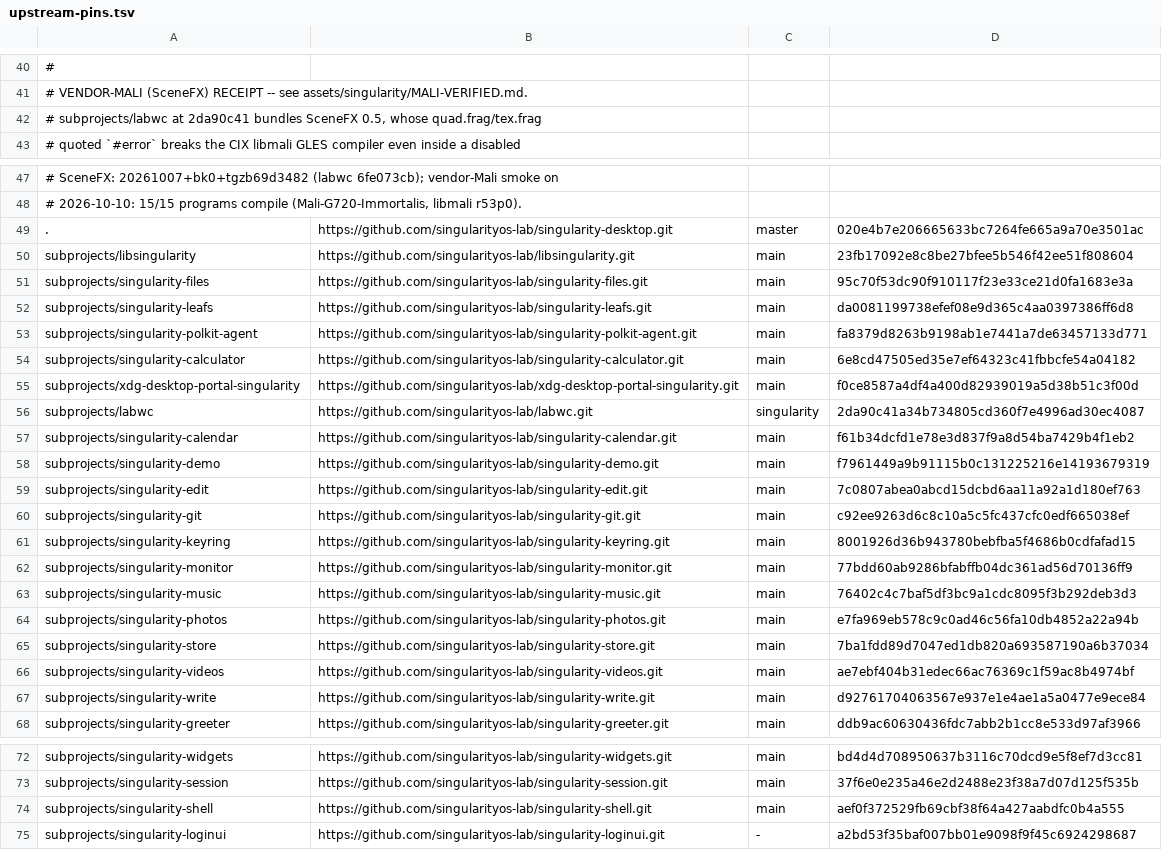
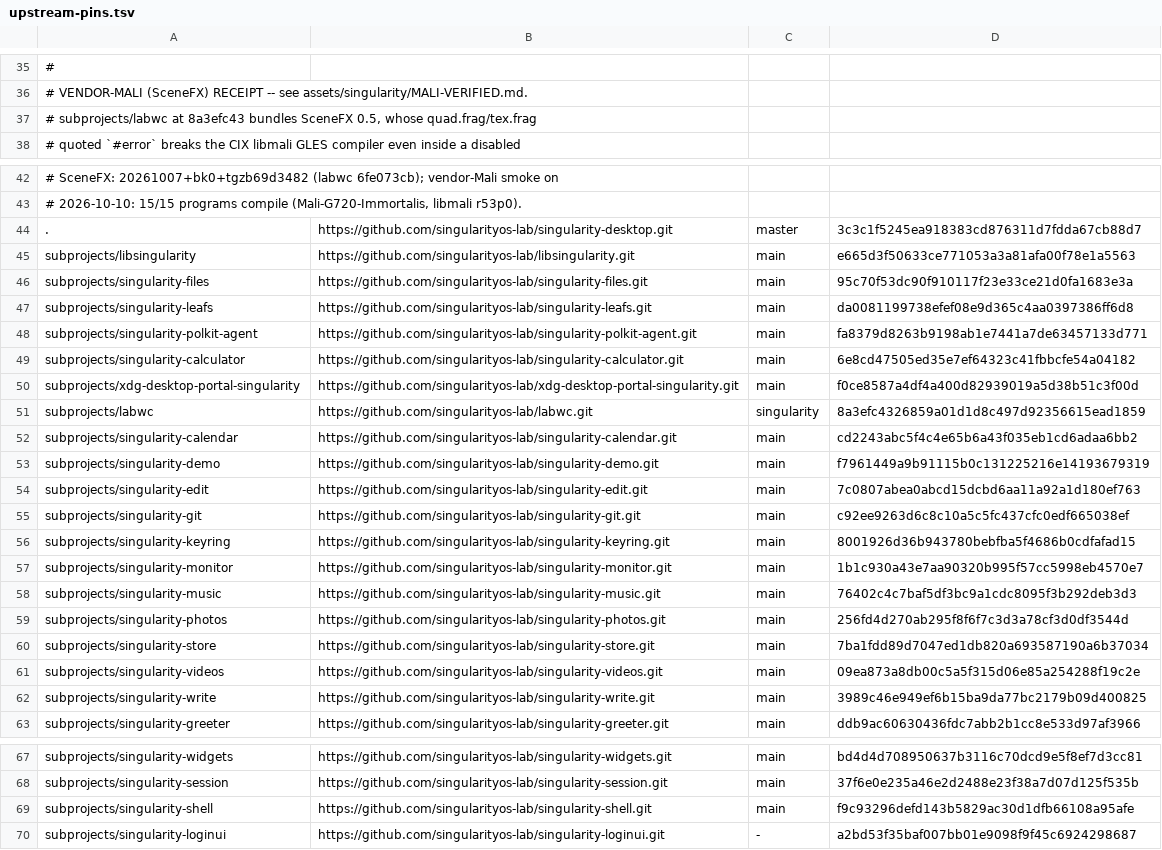
Before and after one commit to ncz-os/cix-installer, a TSV file: assets/singularity/upstream-pins.tsv, drawn as a sheet; only a part is shown, gaps mark what is left out; the diff covers the shown part only.

```diff
--- a/assets/singularity/upstream-pins.tsv
+++ b/assets/singularity/upstream-pins.tsv
@@ -41,3 +36,3 @@
 # VENDOR-MALI (SceneFX) RECEIPT -- see assets/singularity/MALI-VERIFIED.md.
-# subprojects/labwc at 2da90c41 bundles SceneFX 0.5, whose quad.frag/tex.frag
+# subprojects/labwc at 8a3efc43 bundles SceneFX 0.5, whose quad.frag/tex.frag
 # quoted `#error` breaks the CIX libmali GLES compiler even inside a disabled
@@ -48,4 +43,4 @@
 # 2026-10-10: 15/15 programs compile (Mali-G720-Immortalis, libmali r53p0).
-.	https://github.com/singularityos-lab/singularity-desktop.git	master	020e4b7e206665633bc7264fe665a9a70e3501ac
-subprojects/libsingularity	https://github.com/singularityos-lab/libsingularity.git	main	23fb17092e8c8be27bfee5b546f42ee51f808604
+.	https://github.com/singularityos-lab/singularity-desktop.git	master	3c3c1f5245ea918383cd876311d7fdda67cb88d7
+subprojects/libsingularity	https://github.com/singularityos-lab/libsingularity.git	main	e665d3f50633ce771053a3a81afa00f78e1a5563
 subprojects/singularity-files	https://github.com/singularityos-lab/singularity-files.git	main	95c70f53dc90f910117f23e33ce21d0fa1683e3a
@@ -55,4 +50,4 @@ subprojects/singularity-calculator	https://github.com/singularityos-lab/singular
 subprojects/xdg-desktop-portal-singularity	https://github.com/singularityos-lab/xdg-desktop-portal-singularity.git	main	f0ce8587a4df4a400d82939019a5d38b51c3f00d
-subprojects/labwc	https://github.com/singularityos-lab/labwc.git	singularity	2da90c41a34b734805cd360f7e4996ad30ec4087
-subprojects/singularity-calendar	https://github.com/singularityos-lab/singularity-calendar.git	main	f61b34dcfd1e78e3d837f9a8d54ba7429b4f1eb2
+subprojects/labwc	https://github.com/singularityos-lab/labwc.git	singularity	8a3efc4326859a01d1d8c497d92356615ead1859
+subprojects/singularity-calendar	https://github.com/singularityos-lab/singularity-calendar.git	main	cd2243abc5f4c4e65b6a43f035eb1cd6adaa6bb2
 subprojects/singularity-demo	https://github.com/singularityos-lab/singularity-demo.git	main	f7961449a9b91115b0c131225216e14193679319
@@ -61,8 +56,8 @@ subprojects/singularity-git	https://github.com/singularityos-lab/singularity-git
 subprojects/singularity-keyring	https://github.com/singularityos-lab/singularity-keyring.git	main	8001926d36b943780bebfba5f4686b0cdfafad15
-subprojects/singularity-monitor	https://github.com/singularityos-lab/singularity-monitor.git	main	77bdd60ab9286bfabffb04dc361ad56d70136ff9
+subprojects/singularity-monitor	https://github.com/singularityos-lab/singularity-monitor.git	main	1b1c930a43e7aa90320b995f57cc5998eb4570e7
 subprojects/singularity-music	https://github.com/singularityos-lab/singularity-music.git	main	76402c4c7baf5df3bc9a1cdc8095f3b292deb3d3
-subprojects/singularity-photos	https://github.com/singularityos-lab/singularity-photos.git	main	e7fa969eb578c9c0ad46c56fa10db4852a22a94b
+subprojects/singularity-photos	https://github.com/singularityos-lab/singularity-photos.git	main	256fd4d270ab295f8f6f7c3d3a78cf3d0df3544d
 subprojects/singularity-store	https://github.com/singularityos-lab/singularity-store.git	main	7ba1fdd89d7047ed1db820a693587190a6b37034
-subprojects/singularity-videos	https://github.com/singularityos-lab/singularity-videos.git	main	ae7ebf404b31edec66ac76369c1f59ac8b4974bf
-subprojects/singularity-write	https://github.com/singularityos-lab/singularity-write.git	main	d92761704063567e937e1e4ae1a5a0477e9ece84
+subprojects/singularity-videos	https://github.com/singularityos-lab/singularity-videos.git	main	09ea873a8db00c5a5f315d06e85a254288f19c2e
+subprojects/singularity-write	https://github.com/singularityos-lab/singularity-write.git	main	3989c46e949ef6b15ba9da77bc2179b09d400825
 subprojects/singularity-greeter	https://github.com/singularityos-lab/singularity-greeter.git	main	ddb9ac60630436fdc7abb2b1cc8e533d97af3966
@@ -73,3 +68,3 @@ subprojects/singularity-widgets	https://github.com/singularityos-lab/singularity
 subprojects/singularity-session	https://github.com/singularityos-lab/singularity-session.git	main	37f6e0e235a46e2d2488e23f38a7d07d125f535b
-subprojects/singularity-shell	https://github.com/singularityos-lab/singularity-shell.git	main	aef0f372529fb69cbf38f64a427aabdfc0b4a555
+subprojects/singularity-shell	https://github.com/singularityos-lab/singularity-shell.git	main	f9c93296defd143b5829ac30d1dfb66108a95afe
 subprojects/singularity-loginui	https://github.com/singularityos-lab/singularity-loginui.git	-	a2bd53f35baf007bb01e9098f9f45c6924298687
```
Also changed, not shown: 5 removed rows and 29 edited cells elsewhere in this file.
